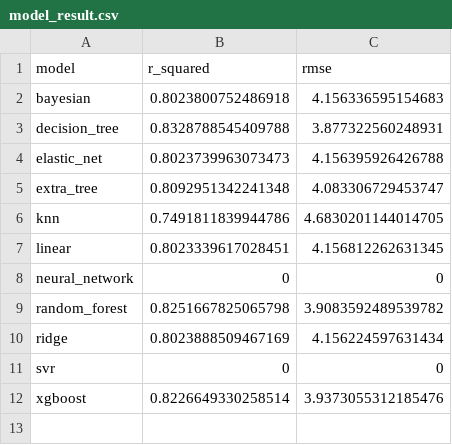
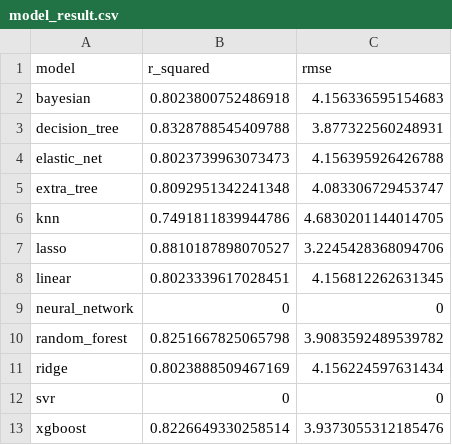
Before and after one commit to breadworshipper/TK-Kasdad, a CSV file: regression/model_result.csv, drawn as a sheet.

Commit message:
Added lasso to res

```diff
--- a/regression/model_result.csv
+++ b/regression/model_result.csv
@@ -6,2 +6,3 @@ extra_tree,0.8092951342241348,4.083306729453747
 knn,0.7491811839944786,4.6830201144014705
+lasso,0.8810187898070527,3.2245428368094706
 linear,0.8023339617028451,4.156812262631345
```
